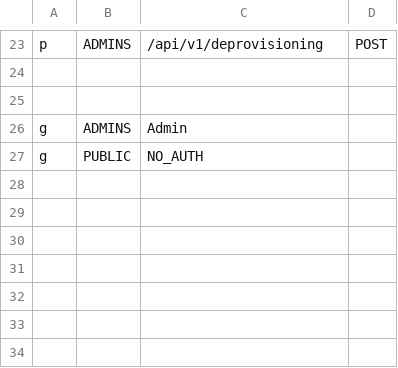
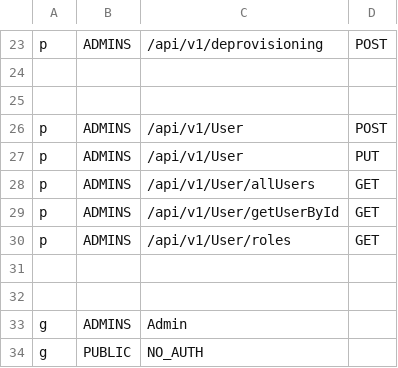
Before and after one commit to trishant-lab/complex-pr-batch-v1, a CSV file: app/core/pycasbin/policy.csv, drawn as a sheet; only a part is shown, gaps mark what is left out; the diff names each change by its address in the sheet, - before the commit and + after, or states it on an @@ line.

Commit message:
added user management api's

```diff
--- a/app/core/pycasbin/policy.csv
+++ b/app/core/pycasbin/policy.csv
+row 26: p | ADMINS | /api/v1/User | POST
+row 27: p | ADMINS | /api/v1/User | PUT
+row 28: p | ADMINS | /api/v1/User/allUsers | GET
+row 29: p | ADMINS | /api/v1/User/getUserById | GET
+row 30: p | ADMINS | /api/v1/User/roles | GET
+row 31: (empty)
+row 32: (empty)
```
Also changed, not shown: 8 other files.
